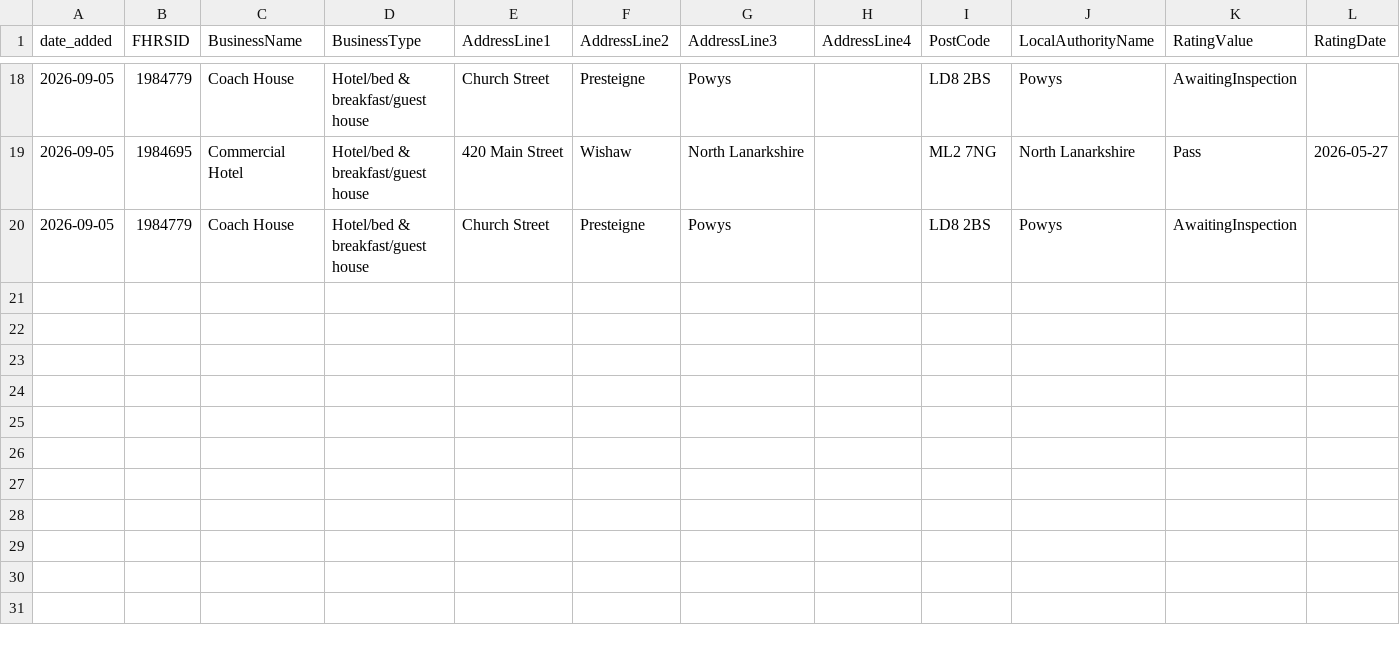
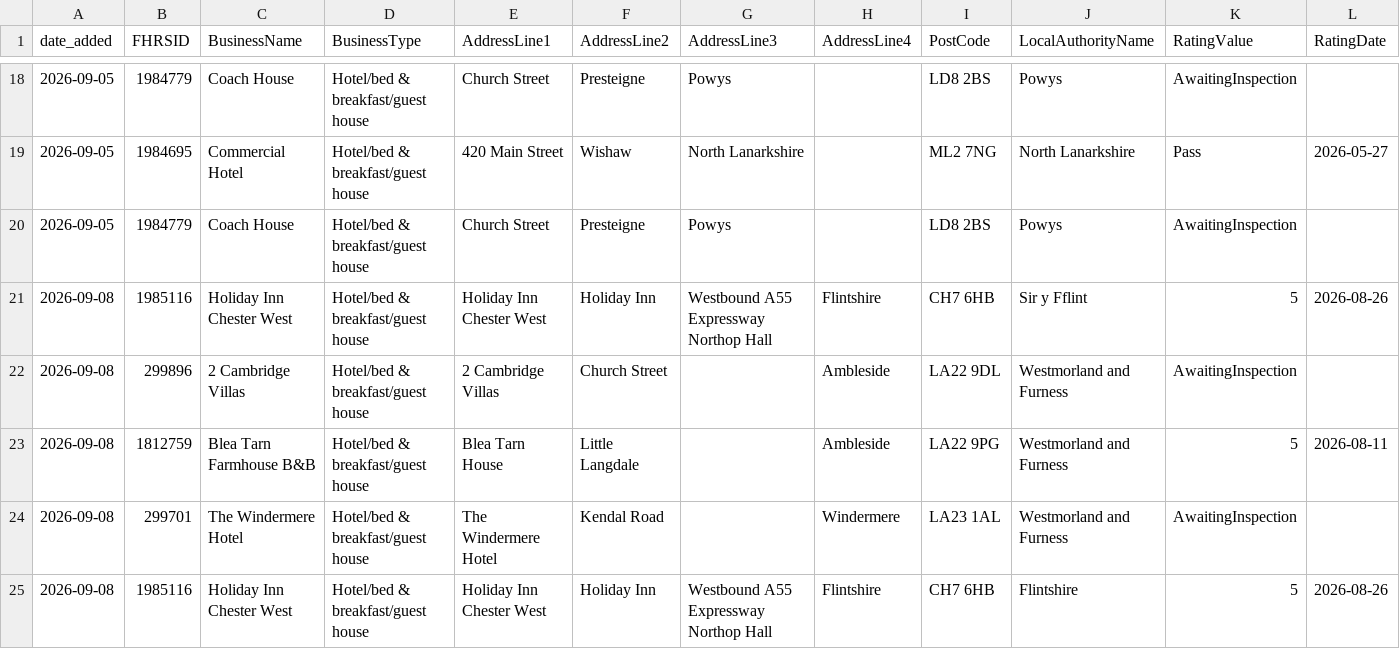
Before and after one commit to AP-Dev-Tools/independent-food-business-pulse, a CSV file: data/cumulative/HOTEL/2026-09.csv, drawn as a sheet; only a part is shown, gaps mark what is left out; rows hold the shown columns only; the diff names each change by its address in the sheet, - before the commit and + after, or states it on an @@ line.

```diff
--- a/data/cumulative/HOTEL/2026-09.csv
+++ b/data/cumulative/HOTEL/2026-09.csv
+row 21: 2026-09-08 | 1985116 | Holiday Inn Chester West | Hotel/bed & breakfast/guest house | Holiday Inn Chester West | Holiday Inn | Westbound A55 Expressway Northop Hall | Flintshire | CH7 6HB | Sir y Fflint | 5 | 2026-08-26
+row 22: 2026-09-08 | 299896 | 2 Cambridge Villas | Hotel/bed & breakfast/guest house | 2 Cambridge Villas | Church Street |  | Ambleside | LA22 9DL | Westmorland and Furness | AwaitingInspection
+row 23: 2026-09-08 | 1812759 | Blea Tarn Farmhouse B&B | Hotel/bed & breakfast/guest house | Blea Tarn House | Little Langdale |  | Ambleside | LA22 9PG | Westmorland and Furness | 5 | 2026-08-11
+row 24: 2026-09-08 | 299701 | The Windermere Hotel | Hotel/bed & breakfast/guest house | The Windermere Hotel | Kendal Road |  | Windermere | LA23 1AL | Westmorland and Furness | AwaitingInspection
+row 25: 2026-09-08 | 1985116 | Holiday Inn Chester West | Hotel/bed & breakfast/guest house | Holiday Inn Chester West | Holiday Inn | Westbound A55 Expressway Northop Hall | Flintshire | CH7 6HB | Flintshire | 5 | 2026-08-26
```
Also changed, not shown: 13 other files.
